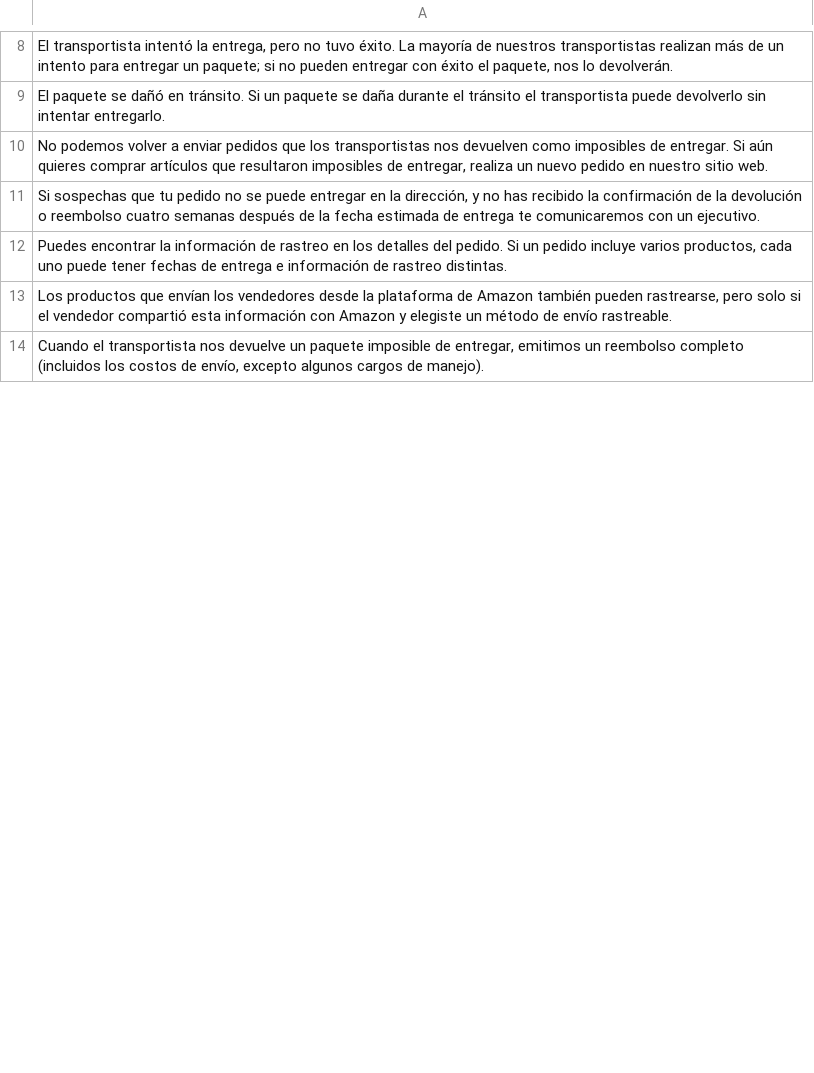
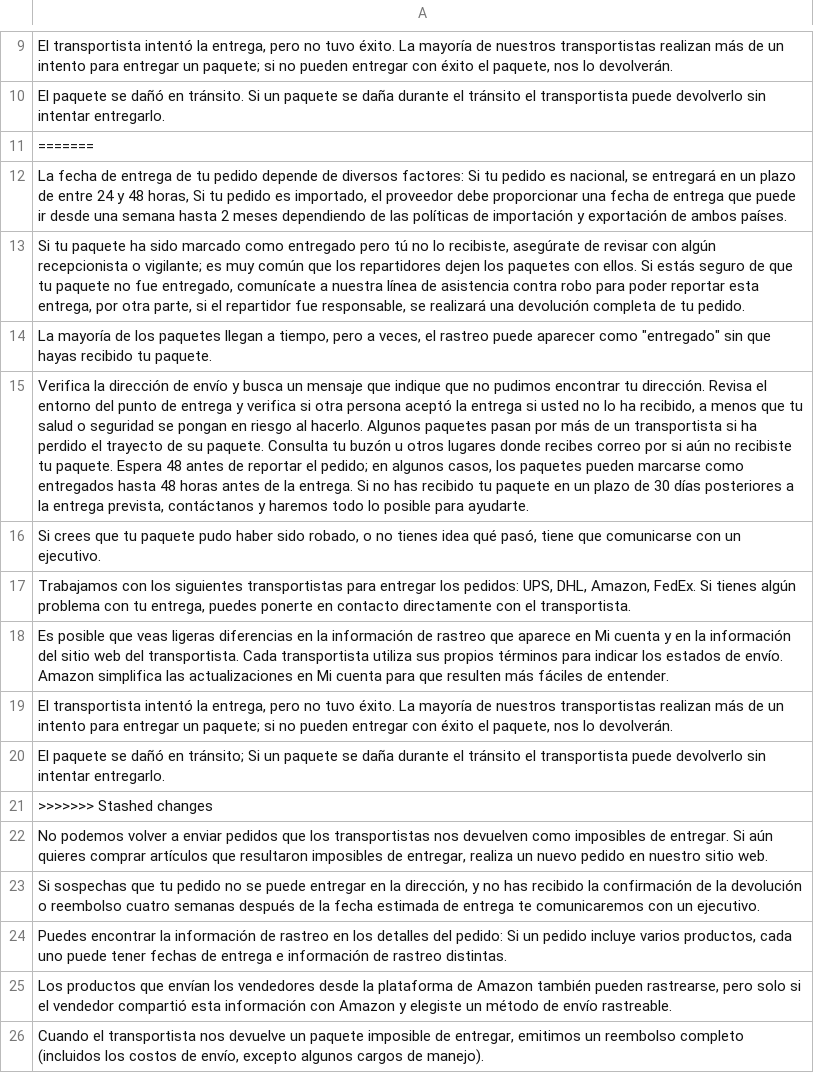
Before and after one commit to Karen0906/AsistenteVoz, a CSV file: Backend/Clasificador/Word2VecPlusPCAPlusKmeans/DB.csv, drawn as a sheet; only a part is shown, gaps mark what is left out; addresses are those after the commit; the diff covers the shown part only; the diff names each change by its address in the sheet, - before the commit and + after, or states it on an @@ line.

```diff
--- a/Backend/Clasificador/Word2VecPlusPCAPlusKmeans/DB.csv
+++ b/Backend/Clasificador/Word2VecPlusPCAPlusKmeans/DB.csv
+row 11: =======
+row 12: La fecha de entrega de tu pedido depende de diversos factores: Si tu pedido es nacional, se entregará en un plazo de entre 24 y 48 horas, Si tu pedido es importado, el proveedor debe proporcionar una fecha de entrega que puede ir desde una semana hasta 2 meses dependiendo de las políticas de importación y exportación de ambos países.
+row 13: Si tu paquete ha sido marcado como entregado pero tú no lo recibiste, asegúrate de revisar con algún recepcionista o vigilante; es muy común que los repartidores dejen los paquetes con ellos. Si estás seguro de que tu paquete no fue entregado, comunícate a nuestra línea de asistencia contra robo para poder reportar esta entrega, por otra parte, si el repartidor fue responsable, se realizará una devolución completa de tu pedido.
+row 14: La mayoría de los paquetes llegan a tiempo, pero a veces, el rastreo puede aparecer como "entregado" sin que hayas recibido tu paquete.
+row 15: Verifica la dirección de envío y busca un mensaje que indique que no pudimos encontrar tu dirección. Revisa el entorno del punto de entrega y verifica si otra persona aceptó la entrega si usted no lo ha recibido, a menos que tu salud o seguridad se pongan en riesgo al hacerlo. Algunos paquetes pasan por más de un transportista si ha perdido el trayecto de su paquete. Consulta tu buzón u otros lugares donde recibes correo por si aún no recibiste tu paquete. Espera 48 antes de reportar el pedido; en algunos casos, los paquetes pueden marcarse como entregados hasta 48 horas antes de la entrega. Si no has recibido tu paquete en un plazo de 30 días posteriores a la entrega prevista, contáctanos y haremos todo lo posible para ayudarte.
+row 16: Si crees que tu paquete pudo haber sido robado, o no tienes idea qué pasó, tiene que comunicarse con un ejecutivo.
+row 17: Trabajamos con los siguientes transportistas para entregar los pedidos: UPS, DHL, Amazon, FedEx. Si tienes algún problema con tu entrega, puedes ponerte en contacto directamente con el transportista.
+row 18: Es posible que veas ligeras diferencias en la información de rastreo que aparece en Mi cuenta y en la información del sitio web del transportista. Cada transportista utiliza sus propios términos para indicar los estados de envío. Amazon simplifica las actualizaciones en Mi cuenta para que resulten más fáciles de entender.
+row 19: El transportista intentó la entrega, pero no tuvo éxito. La mayoría de nuestros transportistas realizan más de un intento para entregar un paquete; si no pueden entregar con éxito el paquete, nos lo devolverán.
+row 20: El paquete se dañó en tránsito; Si un paquete se daña durante el tránsito el transportista puede devolverlo sin intentar entregarlo.
+row 21: >>>>>>> Stashed changes
-A24: …detalles del pedido. Si un…
+A24: …detalles del pedido: Si un…
```
Also changed, not shown: 1 added row and 19 edited cells elsewhere in this file, 2 other files.
